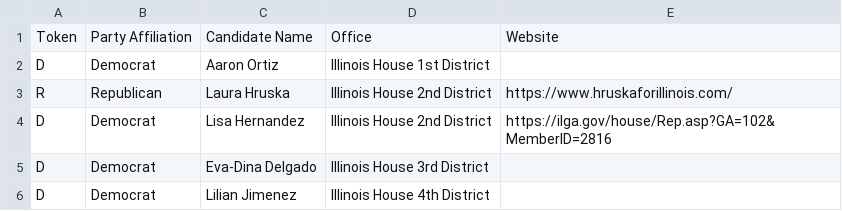
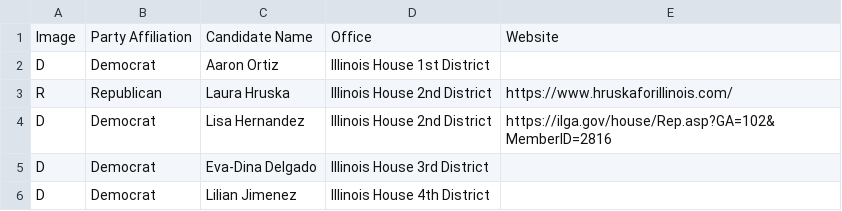
Before and after one commit to abcotvdata/2024_election_guides, a CSV file: Voting Guide Code/Excel_Files/WLS_Chicago_Races/IL_House_Races.csv, drawn as a sheet; only a part is shown.

```diff
--- a/Voting Guide Code/Excel_Files/WLS_Chicago_Races/IL_House_Races.csv
+++ b/Voting Guide Code/Excel_Files/WLS_Chicago_Races/IL_House_Races.csv
@@ -1,2 +1,2 @@
-Token,Party Affiliation,Candidate Name,Office,Website
+Image,Party Affiliation,Candidate Name,Office,Website
 D,Democrat,Aaron Ortiz,Illinois House 1st District,
```
Also changed, not shown: Voting Guide Code/Excel_Files/WLS_Chicago_Races/DuPage_County_Races.csv, Voting Guide Code/Excel_Files/WLS_Chicago_Races/IL_Senate_Races.csv, 12 other files.
